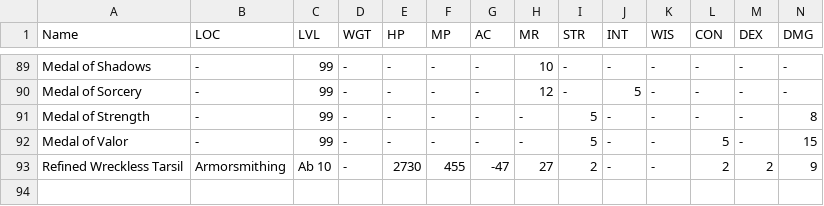
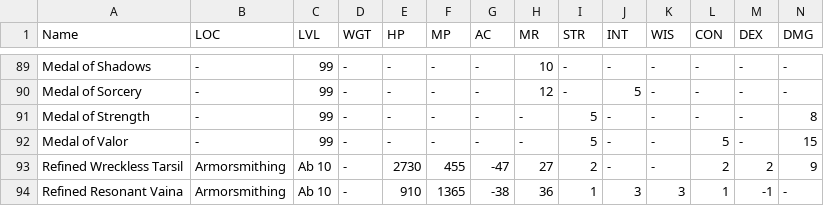
Before and after one commit to unora-project/unora-wiki, a CSV file: data-source/equipment/csv/accessories.csv, drawn as a sheet; only a part is shown, gaps mark what is left out; rows hold the shown columns only; the diff names each change by its address in the sheet, - before the commit and + after, or states it on an @@ line.

```diff
--- a/data-source/equipment/csv/accessories.csv
+++ b/data-source/equipment/csv/accessories.csv
+row 94: Refined Resonant Vaina | Armorsmithing | Ab 10 | - | 910 | 1365 | -38 | 36 | 1 | 3 | 3 | 1 | -1 | -
```
Also changed, not shown: data-source/equipment/csv/belts.csv, data-source/professions/csv/armorsmithing/recipes.csv.
